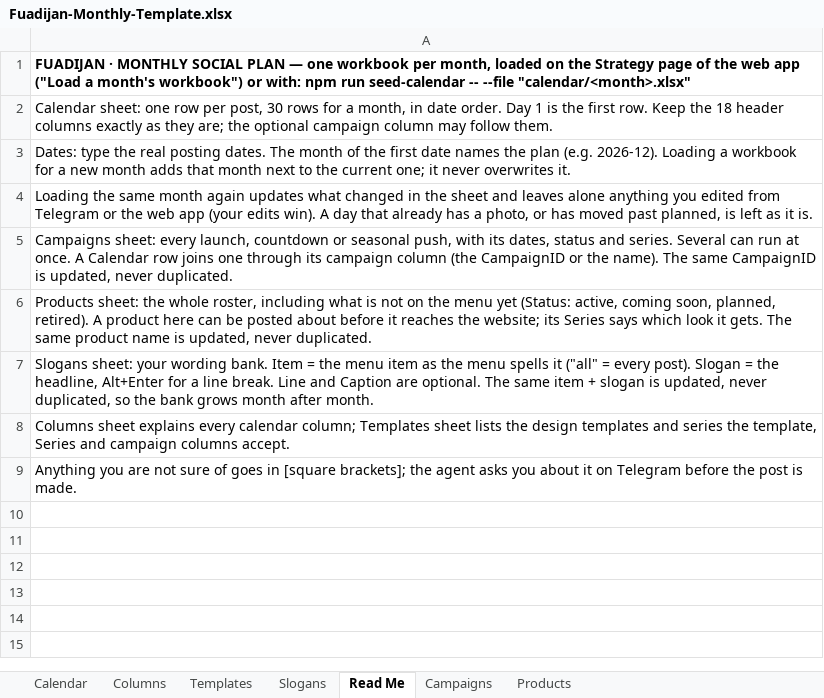
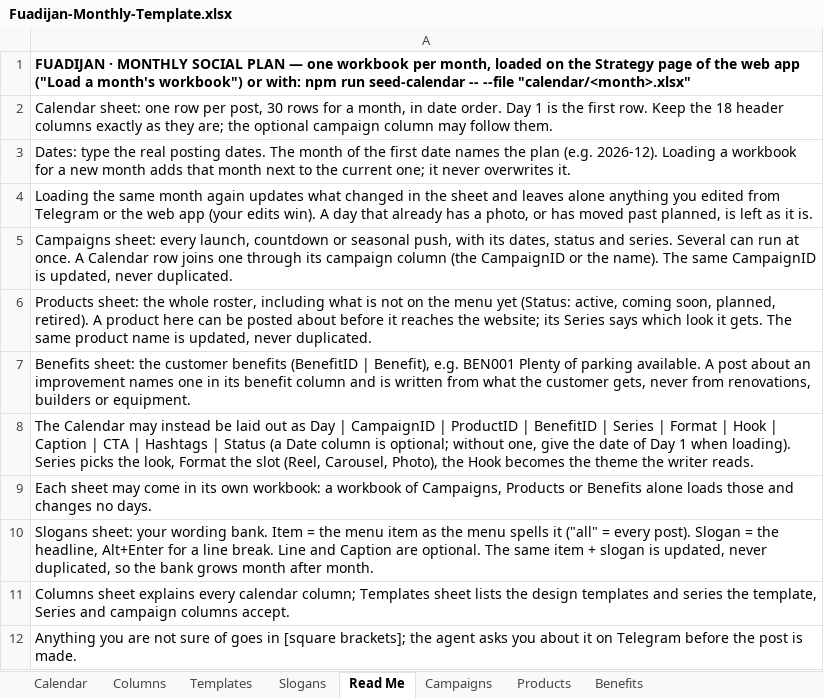
Before and after one commit to fuadijan/fuadijan-social, an Excel workbook: calendar/Fuadijan-Monthly-Template.xlsx, sheet Read Me, drawn as a sheet; values as stored, in another font and other column widths than the file's, no borders; the diff names each change by its address in the sheet, - before the commit and + after, or states it on an @@ line.

```diff
--- a/calendar/Fuadijan-Monthly-Template.xlsx (sheet Read Me)
+++ b/calendar/Fuadijan-Monthly-Template.xlsx (sheet Read Me)
+sheet tab: Benefits
+row 7: Benefits sheet: the customer benefits (BenefitID | Benefit), e.g. BEN001 Plenty of parking available. A post about an improvement names one in its benefit column and is written from what the customer gets, never from renovations, builders or equipment.
+row 8: The Calendar may instead be laid out as Day | CampaignID | ProductID | BenefitID | Series | Format | Hook | Caption | CTA | Hashtags | Status (a Date column is optional; without one, give the date of Day 1 when loading). Series picks the look, Format the slot (Reel, Carousel, Photo), the Hook becomes the theme the writer reads.
+row 9: Each sheet may come in its own workbook: a workbook of Campaigns, Products or Benefits alone loads those and changes no days.
```
Also changed, not shown: sheet Templates, sheet Campaigns, sheet Columns, sheet Calendar, 25 other files.
